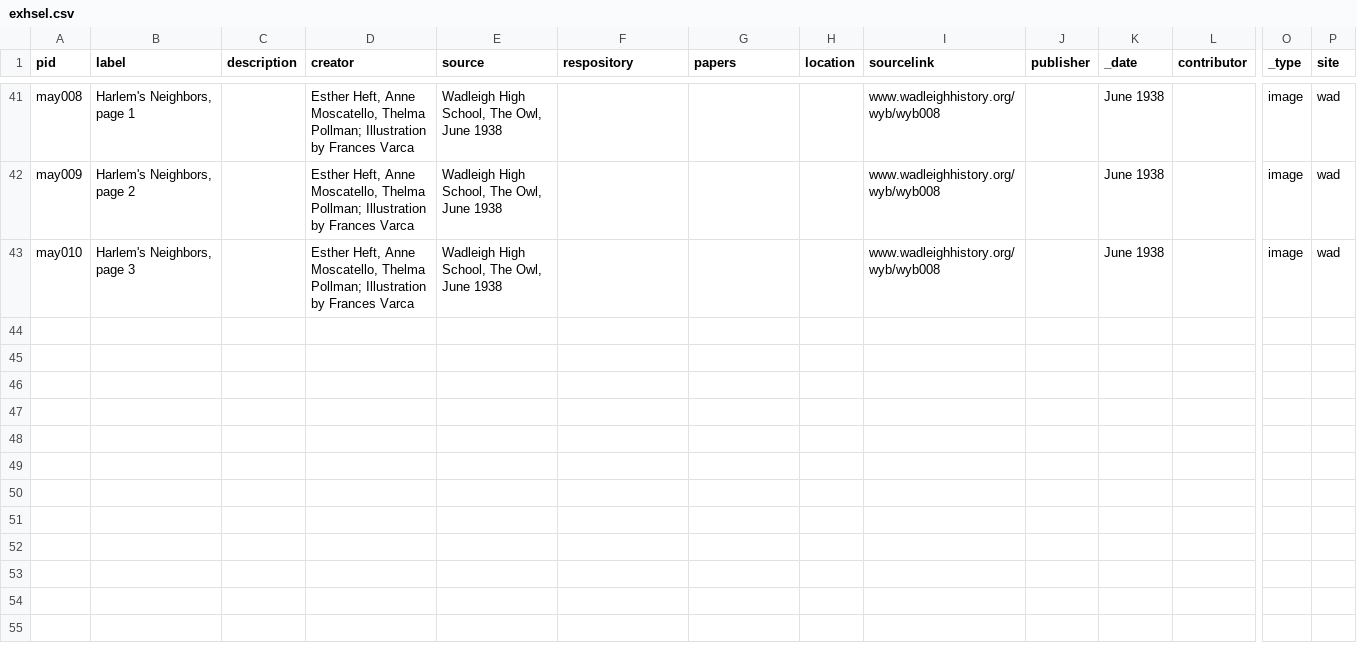
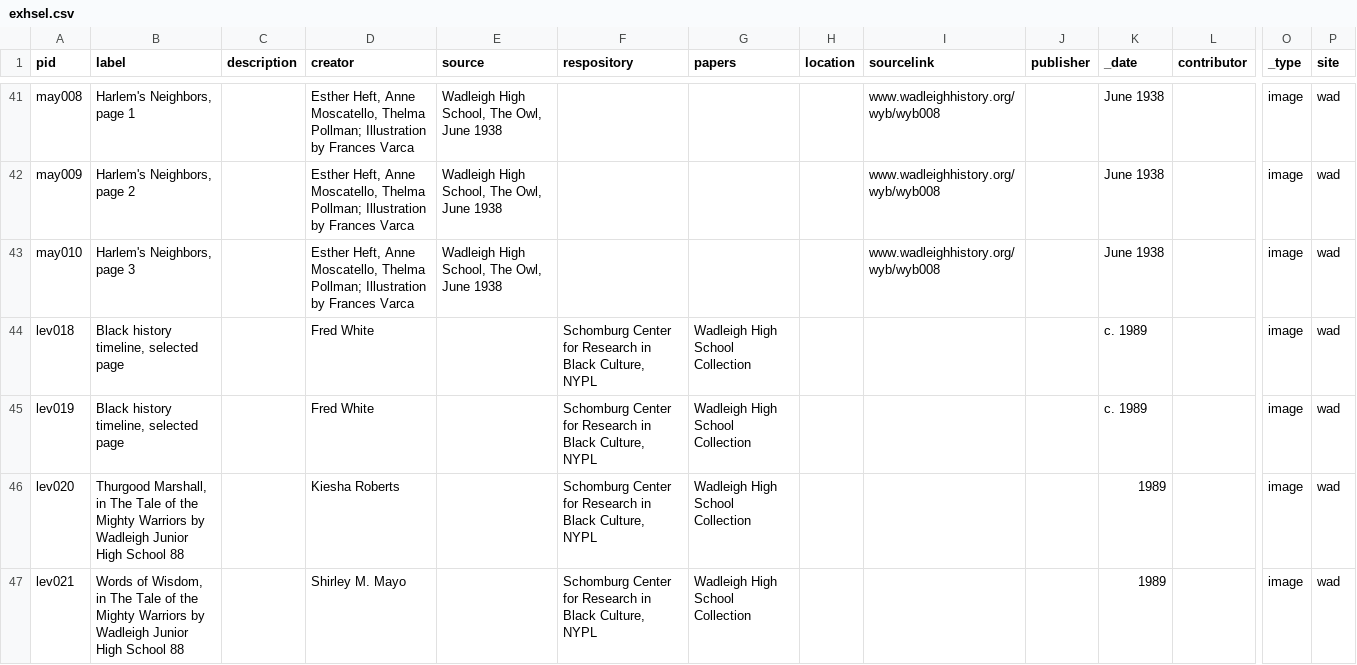
Before and after one commit to harlemeducationhistoryproject/wadleigh, a CSV file: _data/exhsel.csv, drawn as a sheet; only a part is shown, gaps mark what is left out; rows hold the shown columns only; the diff covers the shown part only; the diff names each change by its address in the sheet, - before the commit and + after, or states it on an @@ line.

```diff
--- a/_data/exhsel.csv
+++ b/_data/exhsel.csv
+row 44: lev018 | Black history timeline, selected page |  | Fred White |  | Schomburg Center for Research in Black Culture, NYPL | Wadleigh High School Collection |  |  |  | c. 1989 |  | image | wad
+row 45: lev019 | Black history timeline, selected page |  | Fred White |  | Schomburg Center for Research in Black Culture, NYPL | Wadleigh High School Collection |  |  |  | c. 1989 |  | image | wad
+row 46: lev020 | Thurgood Marshall, in The Tale of the Mighty Warriors by Wadleigh Junior High School 88 |  | Kiesha Roberts |  | Schomburg Center for Research in Black Culture, NYPL | Wadleigh High School Collection |  |  |  | 1989 |  | image | wad
+row 47: lev021 | Words of Wisdom, in The Tale of the Mighty Warriors by Wadleigh Junior High School 88 |  | Shirley M. Mayo |  | Schomburg Center for Research in Black Culture, NYPL | Wadleigh High School Collection |  |  |  | 1989 |  | image | wad
```
Also changed, not shown: 11 added rows elsewhere in this file, _data/exh.csv, 32 other files.
